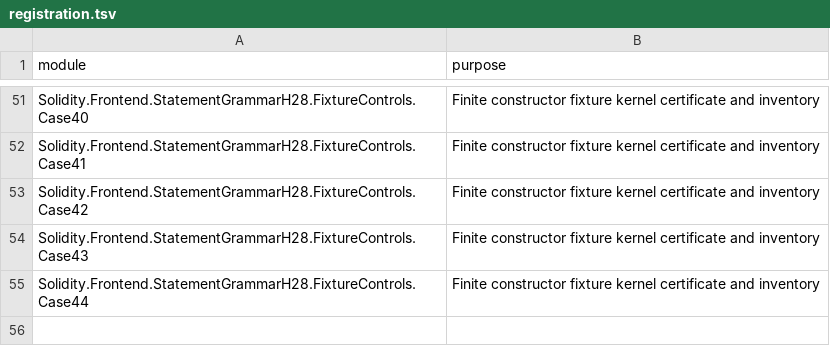
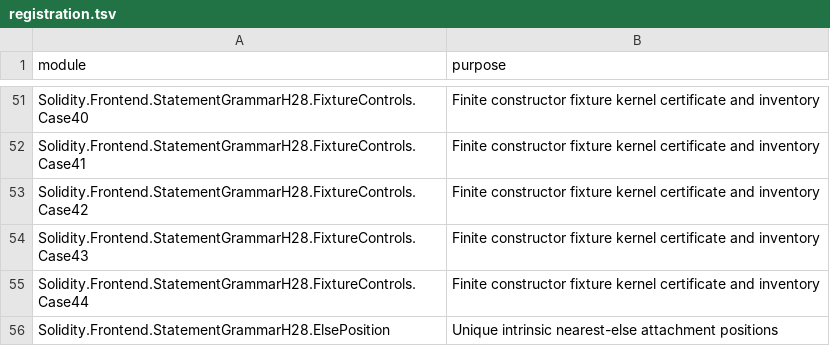
Before and after one commit to SolidiKeY/solidity-lean, a TSV file: Solidity/Frontend/StatementGrammarH28/registration.tsv, drawn as a sheet; only a part is shown, gaps mark what is left out.

Commit message:
Prove H28 unique intrinsic nearest-else positions

```diff
--- a/Solidity/Frontend/StatementGrammarH28/registration.tsv
+++ b/Solidity/Frontend/StatementGrammarH28/registration.tsv
@@ -55 +55,2 @@ Solidity.Frontend.StatementGrammarH28.FixtureControls.Case43	Finite constructor
 Solidity.Frontend.StatementGrammarH28.FixtureControls.Case44	Finite constructor fixture kernel certificate and inventory
+Solidity.Frontend.StatementGrammarH28.ElsePosition	Unique intrinsic nearest-else attachment positions
```
Also changed, not shown: 2 other files.
